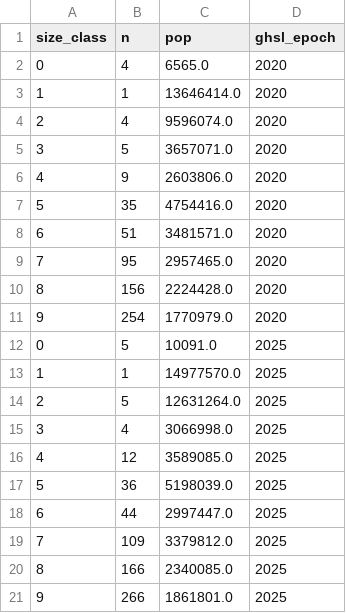
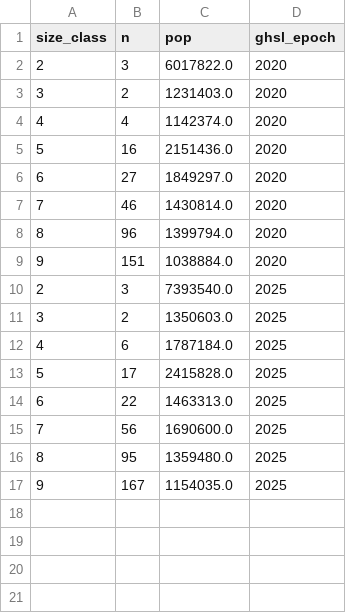
Before and after one commit to shadowhgni/quick_test_farm_size_claude, a CSV file: accessibility_update/results/traveltime/settlements_by_class.csv, drawn as a sheet.

```diff
--- a/accessibility_update/results/traveltime/settlements_by_class.csv
+++ b/accessibility_update/results/traveltime/settlements_by_class.csv
@@ -1,21 +1,17 @@
 size_class,n,pop,ghsl_epoch
-0,4,6565.0,2020
-1,1,13646414.0,2020
-2,4,9596074.0,2020
-3,5,3657071.0,2020
-4,9,2603806.0,2020
-5,35,4754416.0,2020
-6,51,3481571.0,2020
-7,95,2957465.0,2020
-8,156,2224428.0,2020
-9,254,1770979.0,2020
-0,5,10091.0,2025
-1,1,14977570.0,2025
-2,5,12631264.0,2025
-3,4,3066998.0,2025
-4,12,3589085.0,2025
-5,36,5198039.0,2025
-6,44,2997447.0,2025
-7,109,3379812.0,2025
-8,166,2340085.0,2025
-9,266,1861801.0,2025
+2,3,6017822.0,2020
+3,2,1231403.0,2020
+4,4,1142374.0,2020
+5,16,2151436.0,2020
+6,27,1849297.0,2020
+7,46,1430814.0,2020
+8,96,1399794.0,2020
+9,151,1038884.0,2020
+2,3,7393540.0,2025
+3,2,1350603.0,2025
+4,6,1787184.0,2025
+5,17,2415828.0,2025
+6,22,1463313.0,2025
+7,56,1690600.0,2025
+8,95,1359480.0,2025
+9,167,1154035.0,2025
```
Also changed, not shown: accessibility_update/results/traveltime/traveltime_summary.csv, 20 other files.
